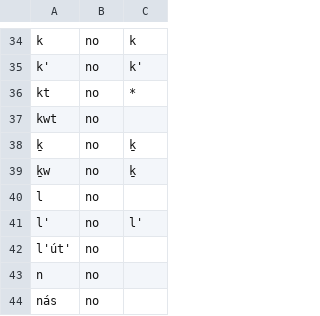
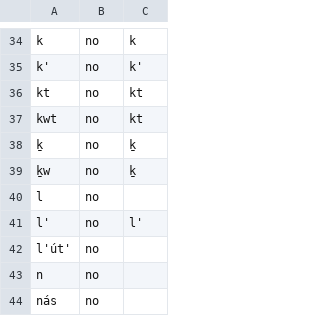
Before and after one commit to 06j07m/tparser, a CSV file: suffixes.csv, drawn as a sheet; only a part is shown, gaps mark what is left out.

```diff
--- a/suffixes.csv
+++ b/suffixes.csv
@@ -35,4 +35,4 @@ k,no,k
 k',no,k'
-kt,no,*
-kwt,no,
+kt,no,kt
+kwt,no,kt
 ḵ,no,ḵ
```
Also changed, not shown: test_data_eggleston.csv, test_data_swanton.csv, 1 other file.
